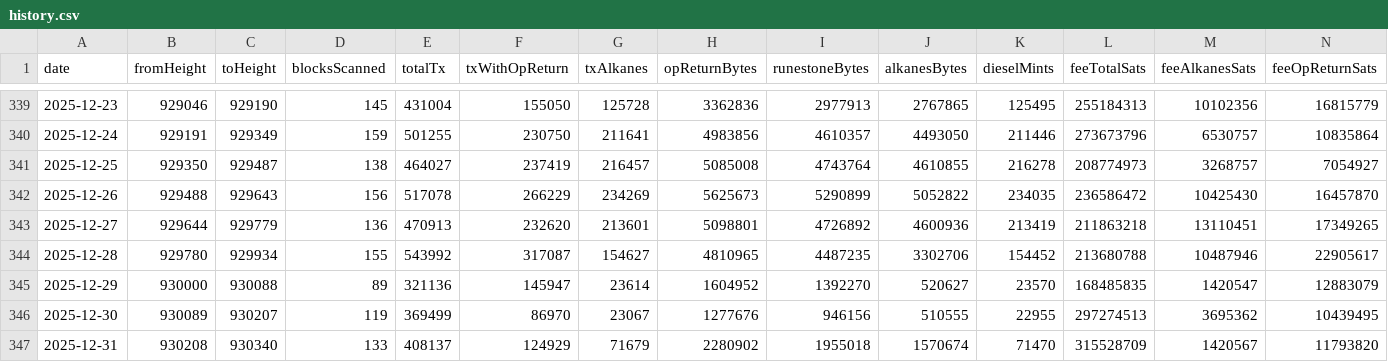
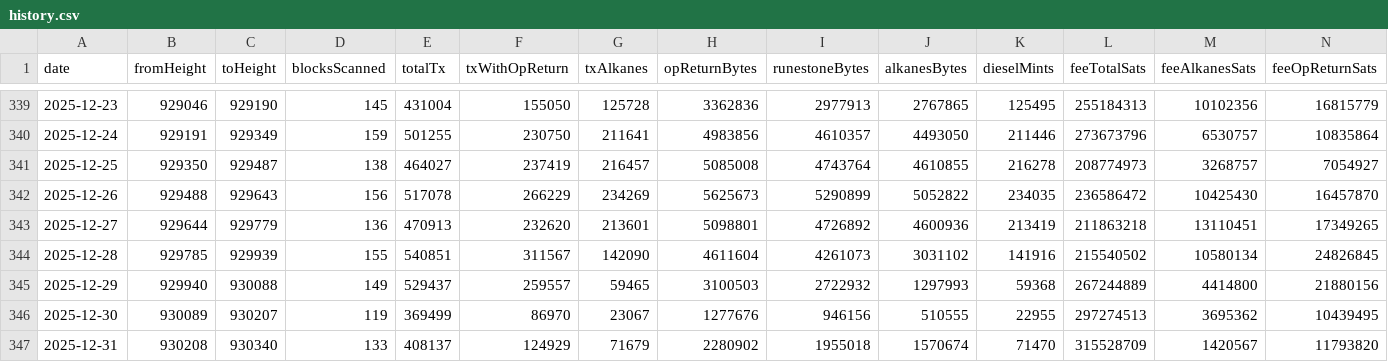
Before and after one commit to Vdto88/alkanes-opreturn-scanner, a CSV file: history.csv, drawn as a sheet; only a part is shown, gaps mark what is left out; the diff names each change by its address in the sheet, - before the commit and + after, or states it on an @@ line.

```diff
--- a/history.csv
+++ b/history.csv
-B344 (fromHeight): 929780
+B344 (fromHeight): 929785
-C344 (toHeight): 929934
+C344 (toHeight): 929939
-E344 (totalTx): 543992
+E344 (totalTx): 540851
-F344 (txWithOpReturn): 317087
+F344 (txWithOpReturn): 311567
-G344 (txAlkanes): 154627
+G344 (txAlkanes): 142090
-H344 (opReturnBytes): 4810965
+H344 (opReturnBytes): 4611604
-I344 (runestoneBytes): 4487235
+I344 (runestoneBytes): 4261073
-J344 (alkanesBytes): 3302706
+J344 (alkanesBytes): 3031102
-K344 (dieselMints): 154452
+K344 (dieselMints): 141916
-L344 (feeTotalSats): 213680788
+L344 (feeTotalSats): 215540502
-M344 (feeAlkanesSats): 10487946
+M344 (feeAlkanesSats): 10580134
-N344 (feeOpReturnSats): 22905617
+N344 (feeOpReturnSats): 24826845
-B345 (fromHeight): 930000
+B345 (fromHeight): 929940
-D345 (blocksScanned): 89
+D345 (blocksScanned): 149
-E345 (totalTx): 321136
+E345 (totalTx): 529437
-F345 (txWithOpReturn): 145947
+F345 (txWithOpReturn): 259557
-G345 (txAlkanes): 23614
+G345 (txAlkanes): 59465
-H345 (opReturnBytes): 1604952
+H345 (opReturnBytes): 3100503
-I345 (runestoneBytes): 1392270
+I345 (runestoneBytes): 2722932
-J345 (alkanesBytes): 520627
+J345 (alkanesBytes): 1297993
-K345 (dieselMints): 23570
+K345 (dieselMints): 59368
-L345 (feeTotalSats): 168485835
+L345 (feeTotalSats): 267244889
-M345 (feeAlkanesSats): 1420547
+M345 (feeAlkanesSats): 4414800
-N345 (feeOpReturnSats): 12883079
+N345 (feeOpReturnSats): 21880156
```
Also changed, not shown: 2 other files.
